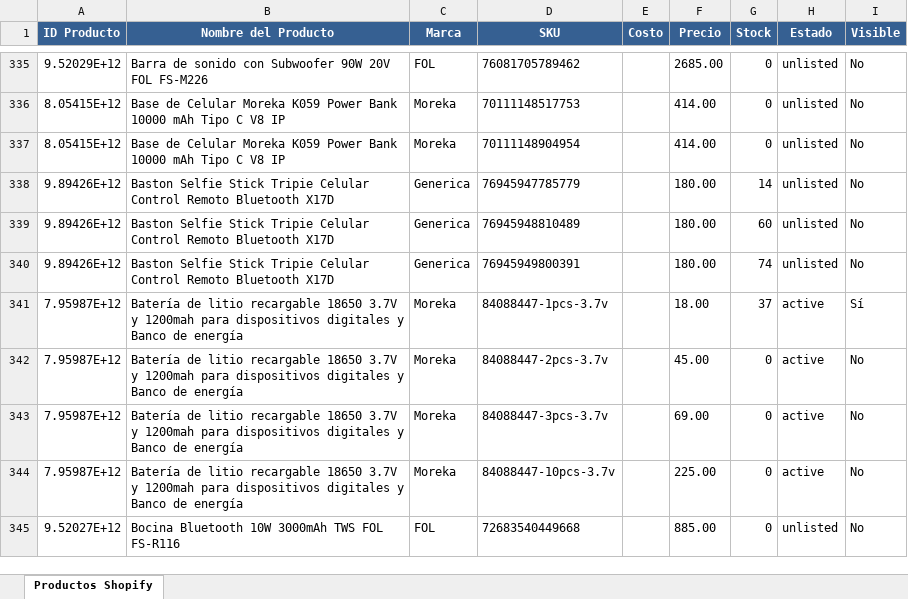
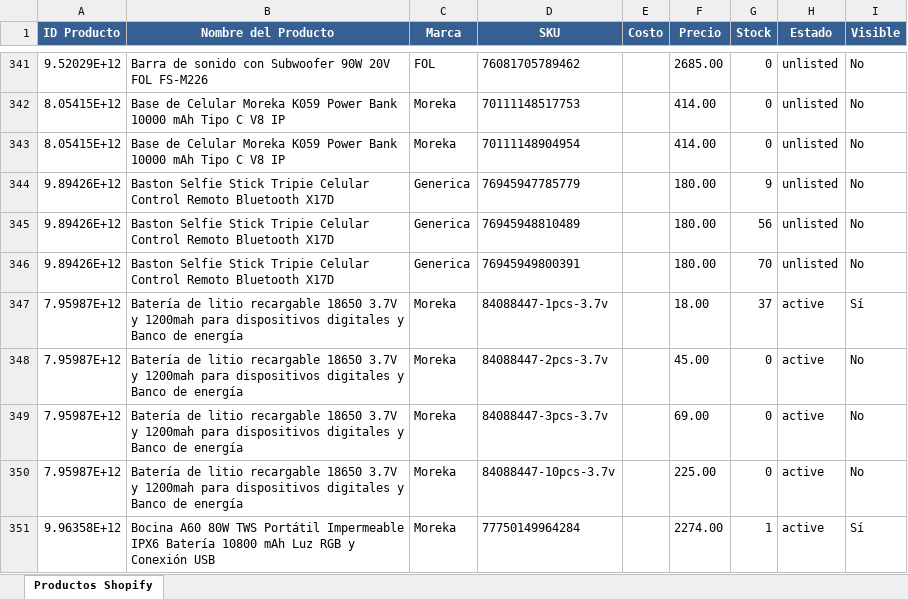
Before and after one commit to morekaoficial-lgtm/Ventas-ML, an Excel workbook: shopify_products_export.xlsx, sheet Productos Shopify, drawn as a sheet; only a part is shown, gaps mark what is left out; the shorter side is filled out with more unchanged rows; values as stored, in another font and other column widths than the file's, no borders; addresses are those after the commit; the diff covers the shown part only; the diff names each change by its address in the sheet, - before the commit and + after, or states it on an @@ line.

Commit message:
Update Shopify products export - 2026-05-01 06:00:59

```diff
--- a/shopify_products_export.xlsx (sheet Productos Shopify)
+++ b/shopify_products_export.xlsx (sheet Productos Shopify)
-G344 (Stock): 14
+G344 (Stock): 9
-G345 (Stock): 60
+G345 (Stock): 56
-G346 (Stock): 74
+G346 (Stock): 70
+row 351: 9.96358E+12 | Bocina A60 80W TWS Portátil Impermeable IPX6 Batería 10800 mAh Luz RGB y Conexión USB | Moreka | 77750149964284 |  | 2274.00 | 1 | active | Sí
```
Also changed, not shown: 11 added rows and 363 edited cells elsewhere in this sheet.
